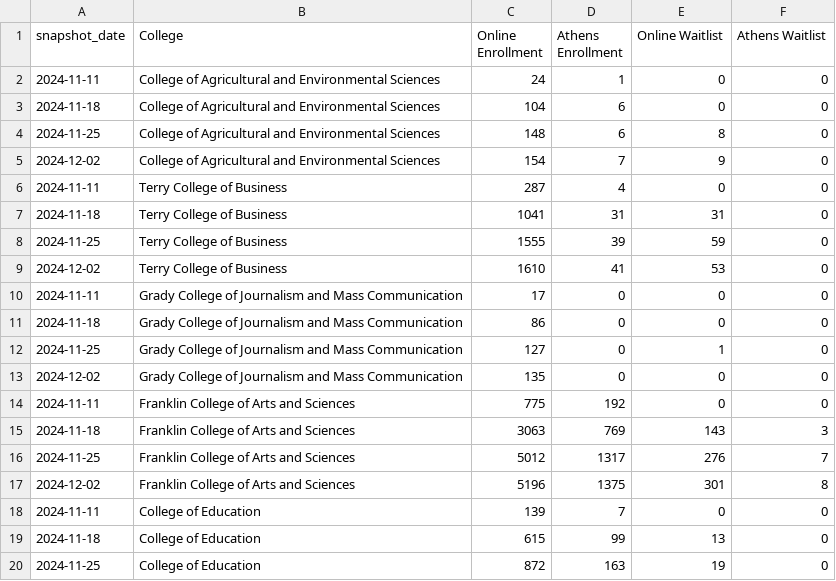
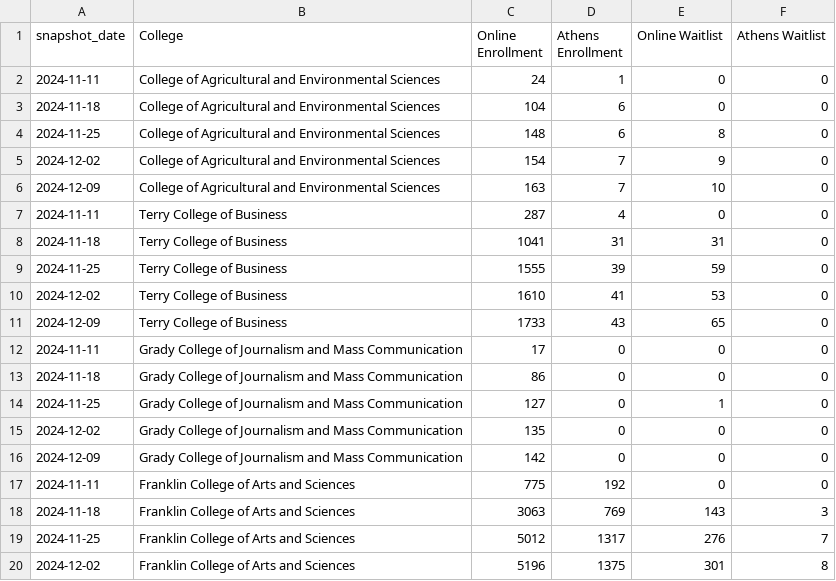
Before and after one commit to uga-ool/sumcodat, a CSV file: college_snapshots.csv, drawn as a sheet; only a part is shown; the shorter side is filled out with more unchanged rows; the diff covers the shown part only; the diff names each change by its address in the sheet, - before the commit and + after, or states it on an @@ line.

```diff
--- a/college_snapshots.csv
+++ b/college_snapshots.csv
+row 6: 2024-12-09 | College of Agricultural and Environmental Sciences | 163 | 7 | 10 | 0
+row 11: 2024-12-09 | Terry College of Business | 1733 | 43 | 65 | 0
+row 16: 2024-12-09 | Grady College of Journalism and Mass Communication | 142 | 0 | 0 | 0
```
Also changed, not shown: 13 added rows elsewhere in this file, current_athens_by_course.csv, current_online_by_course.csv, 1 other file.
